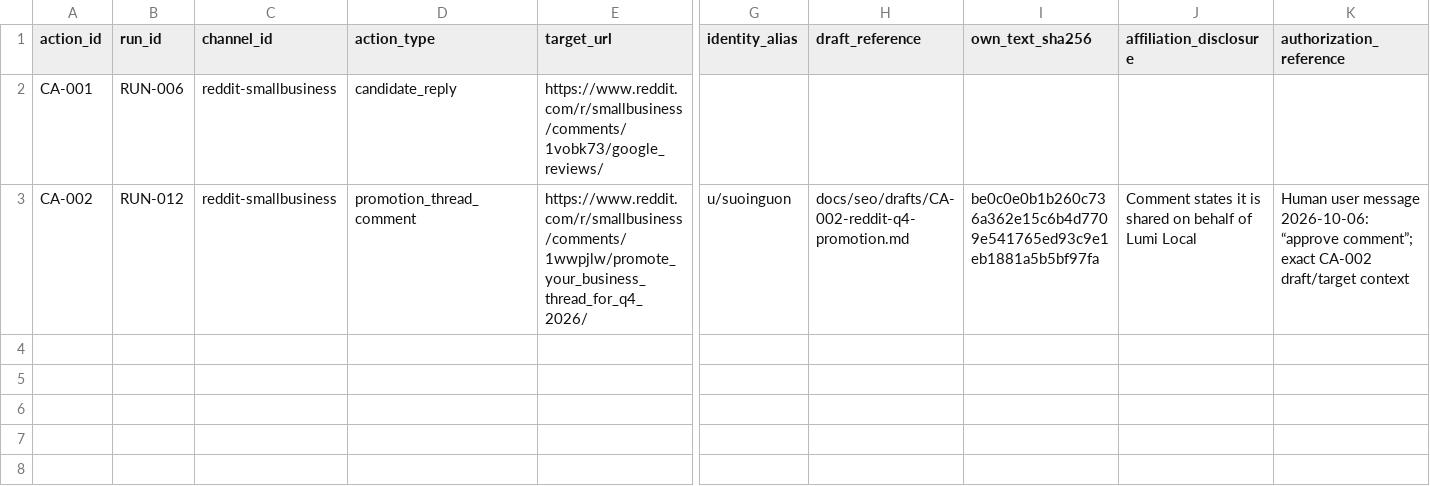
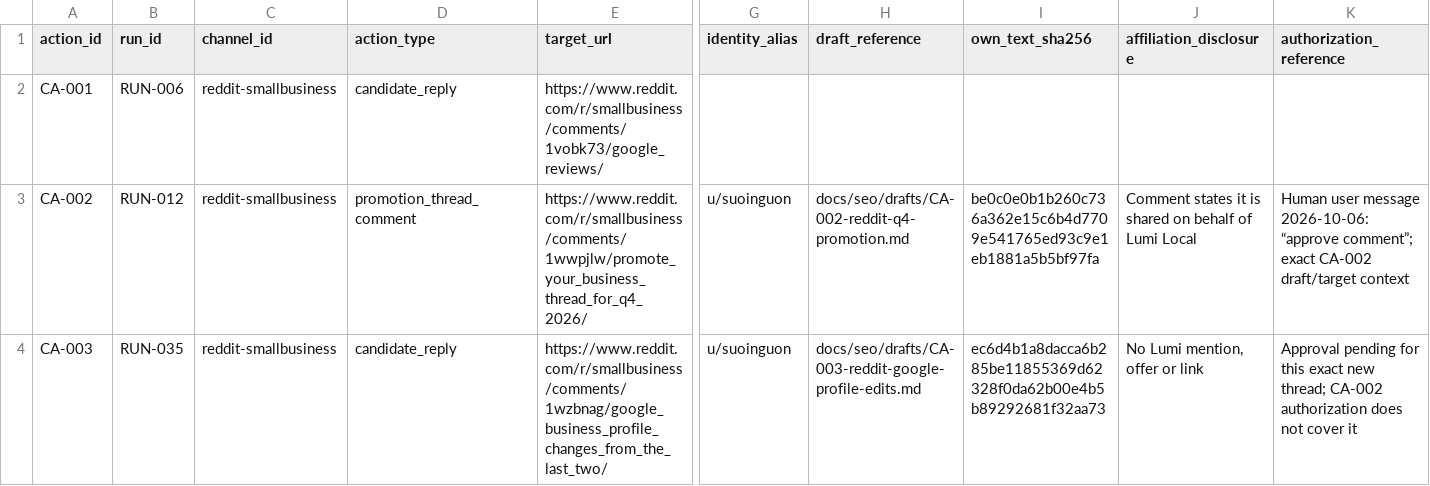
Before and after one commit to RunLumi/local.runlumi, a CSV file: docs/seo/community-actions.csv, drawn as a sheet; only a part is shown, gaps mark what is left out; rows hold the shown columns only; the diff names each change by its address in the sheet, - before the commit and + after, or states it on an @@ line.

Commit message:
Prepare a sourced reply to fresh owner question

```diff
--- a/docs/seo/community-actions.csv
+++ b/docs/seo/community-actions.csv
+row 4: CA-003 | RUN-035 | reddit-smallbusiness | candidate_reply | https://www.reddit.com/r/smallbusiness/comments/1wzbnag/google_business_profile_changes_from_the_last_two/ | u/suoinguon | docs/seo/drafts/CA-003-reddit-google-profile-edits.md | ec6d4b1a8dacca6b285be11855369d62328f0da62b00e4b5b89292681f32aa73 | No Lumi mention, offer or link | Approval pending for this exact new thread; CA-002 authorization does not cover it
```
Also changed, not shown: docs/seo/channels.csv, 4 other files.
